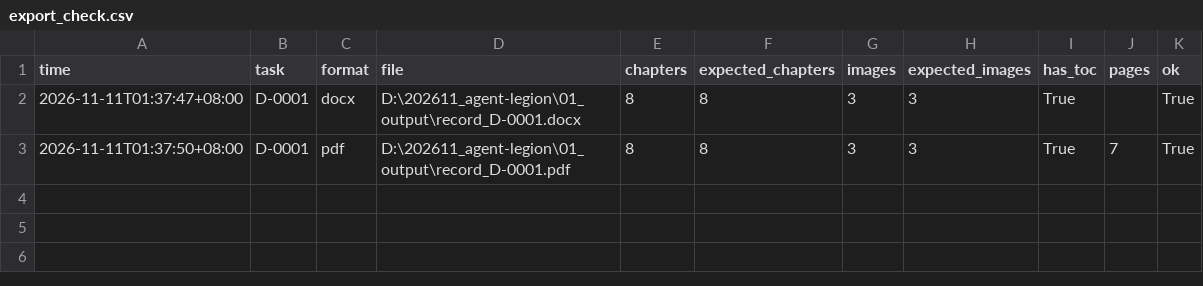
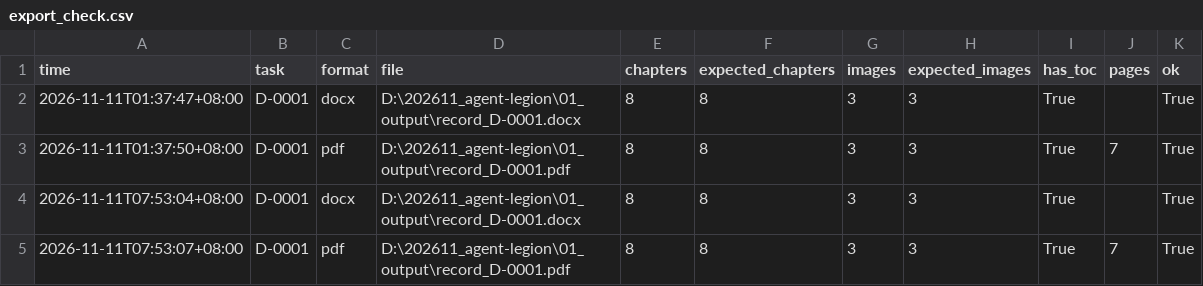
Before and after one commit to lederyide-dotcom/agent-legion, a CSV file: 02_data/export_check.csv, drawn as a sheet.

```diff
--- a/02_data/export_check.csv
+++ b/02_data/export_check.csv
@@ -3 +3,3 @@ time,task,format,file,chapters,expected_chapters,images,expected_images,has_toc,
 2026-11-11T01:37:50+08:00,D-0001,pdf,D:\202611_agent-legion\01_output\record_D-0001.pdf,8,8,3,3,True,7,True
+2026-11-11T07:53:04+08:00,D-0001,docx,D:\202611_agent-legion\01_output\record_D-0001.docx,8,8,3,3,True,,True
+2026-11-11T07:53:07+08:00,D-0001,pdf,D:\202611_agent-legion\01_output\record_D-0001.pdf,8,8,3,3,True,7,True
```
Also changed, not shown: 02_data/image_check.csv, 02_data/metrics.csv, 33 other files.
